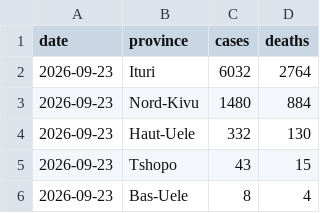
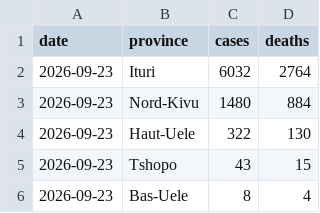
Before and after one commit to wzmli/ebola_2026, a CSV file: pt_sitrep.csv, drawn as a sheet; only a part is shown.

Commit message:
Autocommit

```diff
--- a/pt_sitrep.csv
+++ b/pt_sitrep.csv
@@ -3,3 +3,3 @@ date, province, cases, deaths
 2026-09-23, Nord-Kivu, 1480, 884
-2026-09-23, Haut-Uele, 332, 130
+2026-09-23, Haut-Uele, 322, 130
 2026-09-23, Tshopo, 43, 15
```
